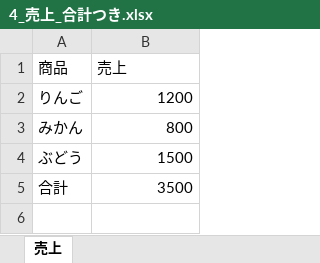
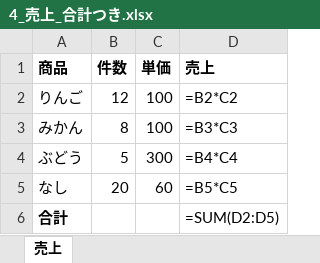
Before and after one commit to namakoo-dev/ailine, an Excel workbook: demo/4_売上_合計つき.xlsx, sheet 売上, drawn as a sheet; values as stored, in another font and other column widths than the file's, no borders; formulas without a stored value are shown as written; addresses are those after the commit; the diff names each change by its address in the sheet, - before the commit and + after, or states it on an @@ line.

```diff
--- a/demo/4_売上_合計つき.xlsx (sheet 売上)
+++ b/demo/4_売上_合計つき.xlsx (sheet 売上)
+column B (件数), rows 2-4: 12 | 8 | 5
+column C (単価), rows 2-4: 100 | 100 | 300
-A1 bold: off
+A1 bold: on
-D1 bold: off
+D1 bold: on
-D2 (売上): 1200
+D2 (売上): =B2*C2
-D3 (売上): 800
+D3 (売上): =B3*C3
-D4 (売上): 1500
+D4 (売上): =B4*C4
+row 5: なし | 20 | 60 | =B5*C5
-A6 bold: off
+A6 bold: on
-D6 (売上): 3500
+D6 (売上): =SUM(D2:D5)
```
Also changed, not shown: 8 other files.
